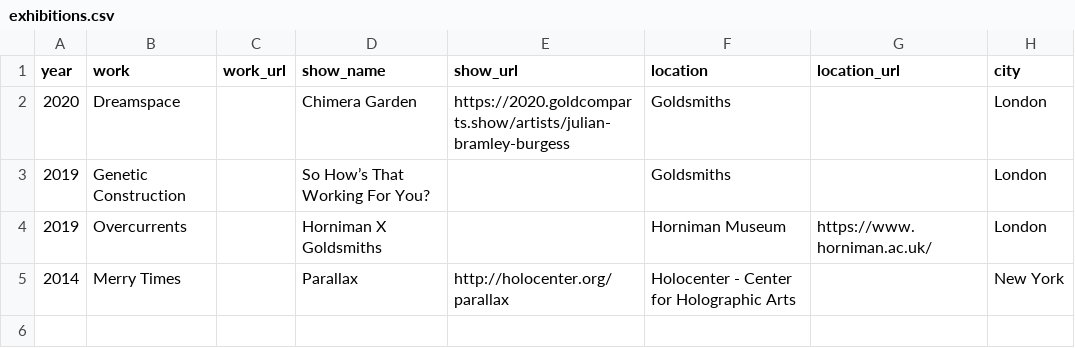
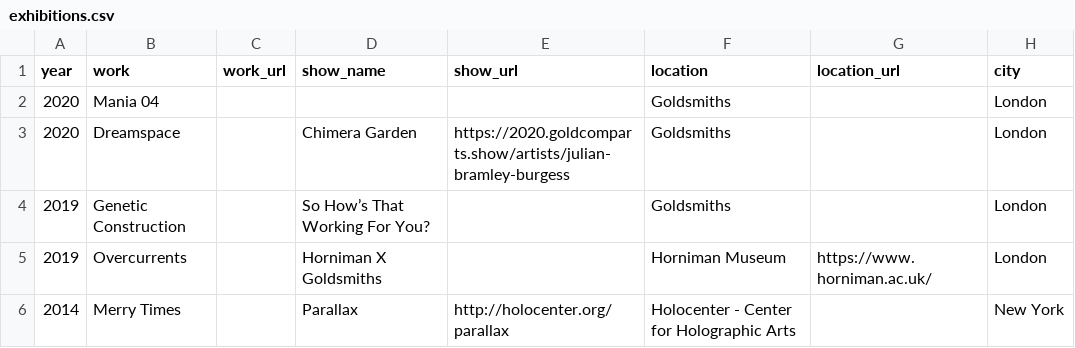
Before and after one commit to aubergene/julianbramleyburgess.com, a CSV file: src/lib/data/exhibitions.csv, drawn as a sheet; the diff names each change by its address in the sheet, - before the commit and + after, or states it on an @@ line.

Commit message:
add latest show

```diff
--- a/src/lib/data/exhibitions.csv
+++ b/src/lib/data/exhibitions.csv
+row 2: 2020 | Mania 04 |  |  |  | Goldsmiths |  | London
```
